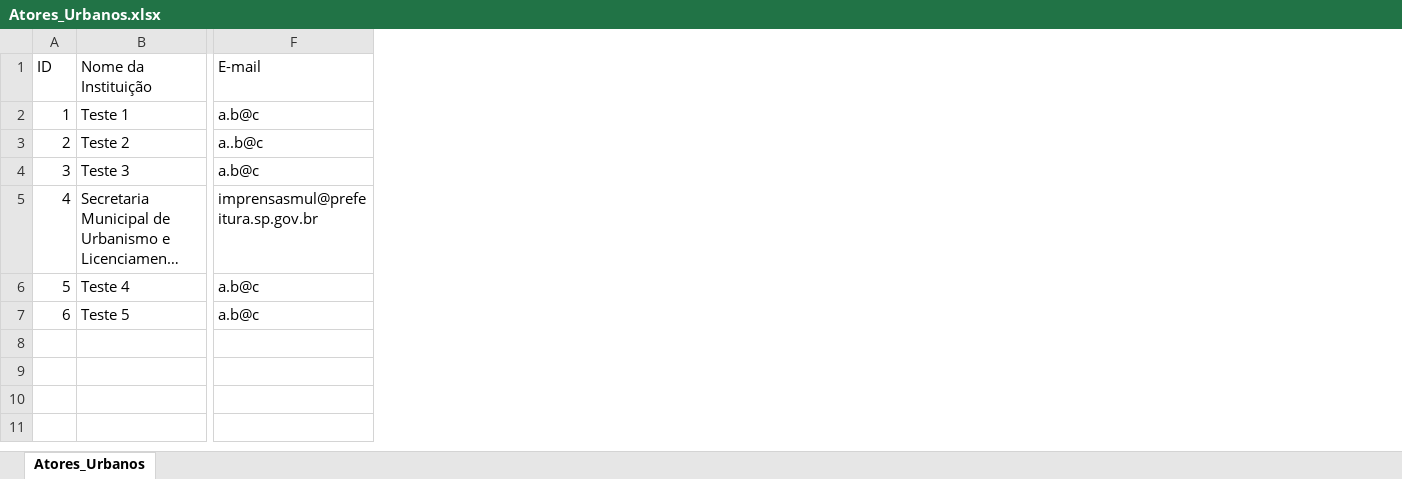
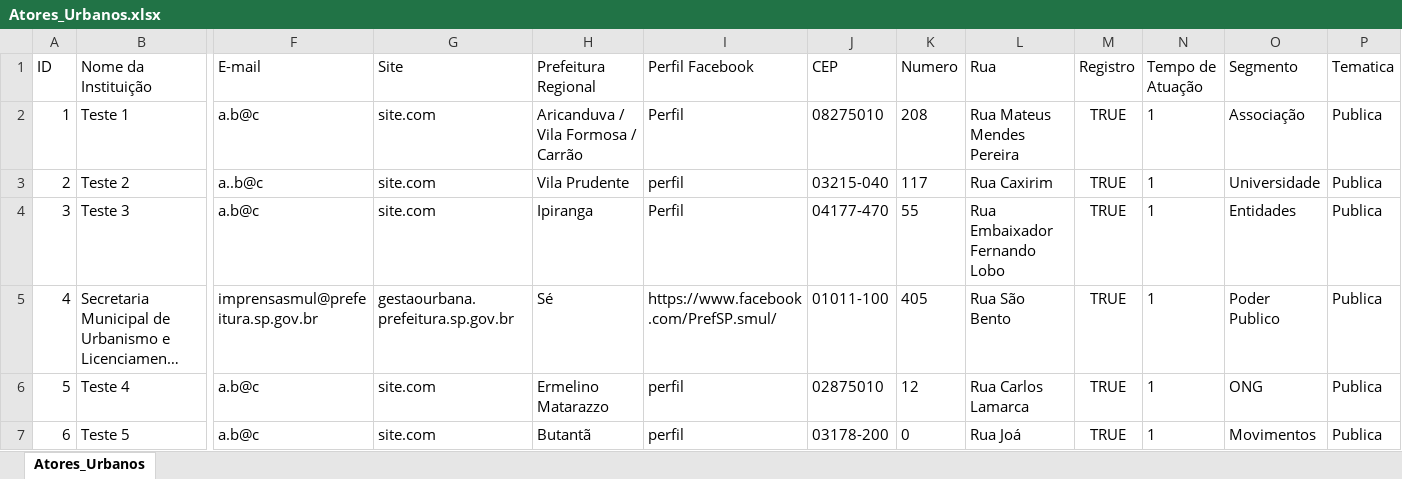
Before and after one commit to rogerioloboBR/mapacolaborativosp, an Excel workbook: smul.mapa.final.core/wwwroot/Atores_Urbanos.xlsx, sheet Atores_Urbanos, drawn as a sheet; only a part is shown, gaps mark what is left out; long unchanged cells end in …; values as stored, in another font and other column widths than the file's, no borders; the diff names each change by its address in the sheet, - before the commit and + after, or states it on an @@ line.

```diff
--- a/smul.mapa.final.core/wwwroot/Atores_Urbanos.xlsx (sheet Atores_Urbanos)
+++ b/smul.mapa.final.core/wwwroot/Atores_Urbanos.xlsx (sheet Atores_Urbanos)
+column G (Site), rows 2-7: site.com | site.com | site.com | gestaourbana.prefeitura.sp.gov.br | site.com | site.com
+column H (Prefeitura Regional), rows 2-7: Aricanduva / Vila Formosa / Carrão | Vila Prudente | Ipiranga | Sé | Ermelino Matarazzo | Butantã
+column I (Perfil Facebook), rows 2-7: Perfil | perfil | Perfil | https://www.facebook.com/PrefSP.smul/ | perfil | perfil
+column J (CEP), rows 2-7: 08275010 | 03215-040 | 04177-470 | 01011-100 | 02875010 | 03178-200
+column K (Numero), rows 2-7: 208 | 117 | 55 | 405 | 12 | 0
+column L (Rua), rows 2-7: Rua Mateus Mendes Pereira | Rua Caxirim | Rua Embaixador Fernando Lobo | Rua São Bento | Rua Carlos Lamarca | Rua Joá
+column M (Registro), rows 2-7: all TRUE
+column N (Tempo de Atuação), rows 2-7: all 1
+column O (Segmento), rows 2-7: Associação | Universidade | Entidades | Poder Publico | ONG | Movimentos
+column P (Tematica), rows 2-7: all Publica
```
Also changed, not shown: 2 other files.
